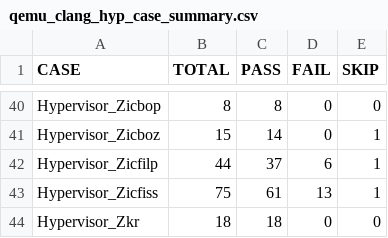
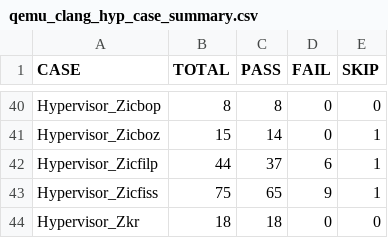
Before and after one commit to XUANTIE-RV/damo-rv-priv-ats, a CSV file: statistics/qemu_clang_hyp_case_summary.csv, drawn as a sheet; only a part is shown, gaps mark what is left out.

```diff
--- a/statistics/qemu_clang_hyp_case_summary.csv
+++ b/statistics/qemu_clang_hyp_case_summary.csv
@@ -42,3 +42,3 @@ Hypervisor_Zicboz,15,14,0,1
 Hypervisor_Zicfilp,44,37,6,1
-Hypervisor_Zicfiss,75,61,13,1
+Hypervisor_Zicfiss,75,65,9,1
 Hypervisor_Zkr,18,18,0,0
```
Also changed, not shown: statistics/qemu_clang_all_case_summary.csv, statistics/qemu_gcc_all_case_summary.csv, 13 other files.
